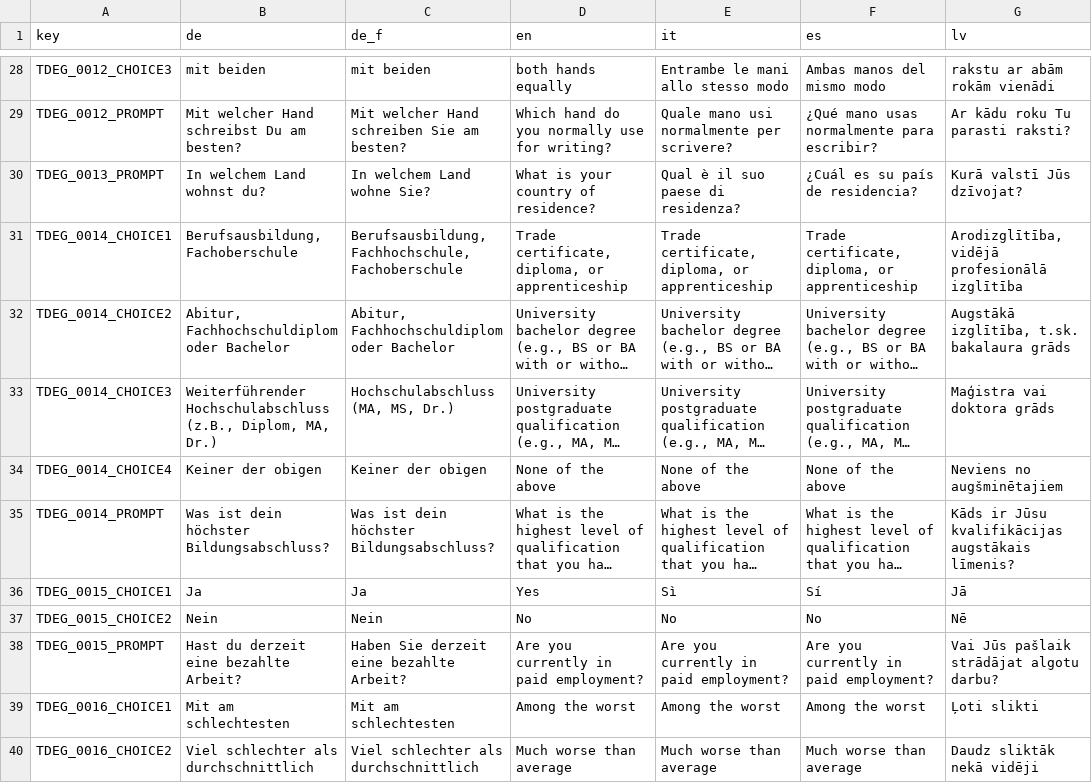
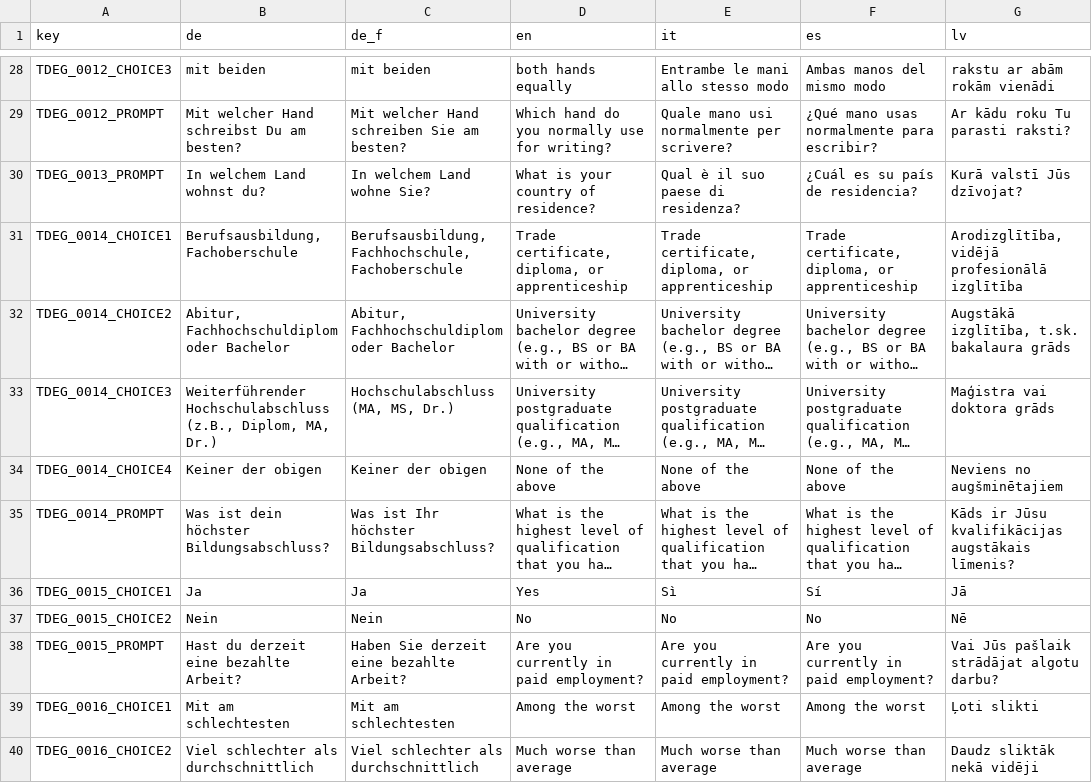
Before and after one commit to fmhoeger/psyquest, a CSV file: data_raw/dicts/DEG_dict.csv, drawn as a sheet; only a part is shown, gaps mark what is left out; long unchanged cells end in …; the diff names each change by its address in the sheet, - before the commit and + after, or states it on an @@ line.

Commit message:
Fixed typo in DE::de_f

```diff
--- a/data_raw/dicts/DEG_dict.csv
+++ b/data_raw/dicts/DEG_dict.csv
-C35 (de_f): Was ist dein höchster Bildungsabschluss?
+C35 (de_f): Was ist Ihr höchster Bildungsabschluss?
```
Also changed, not shown: 1 other file.
